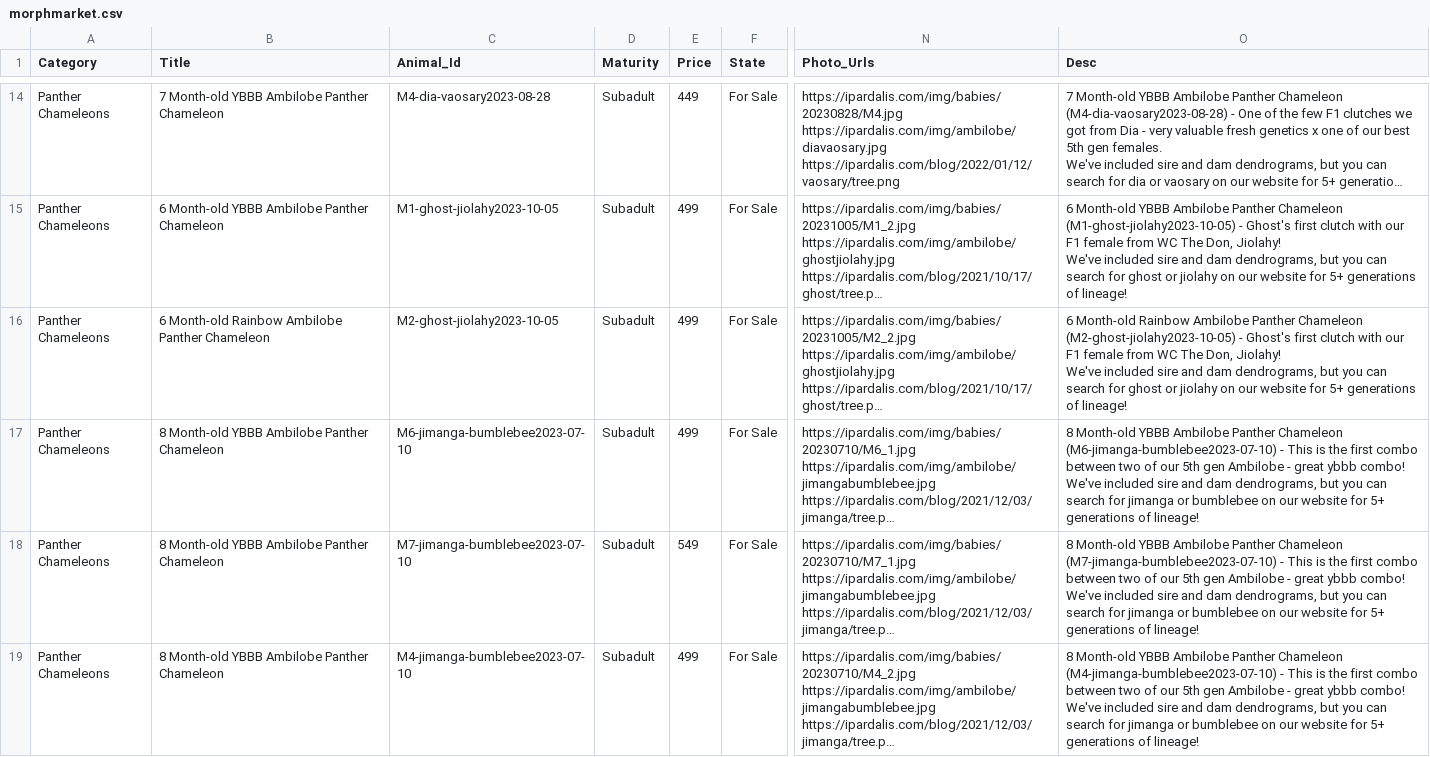
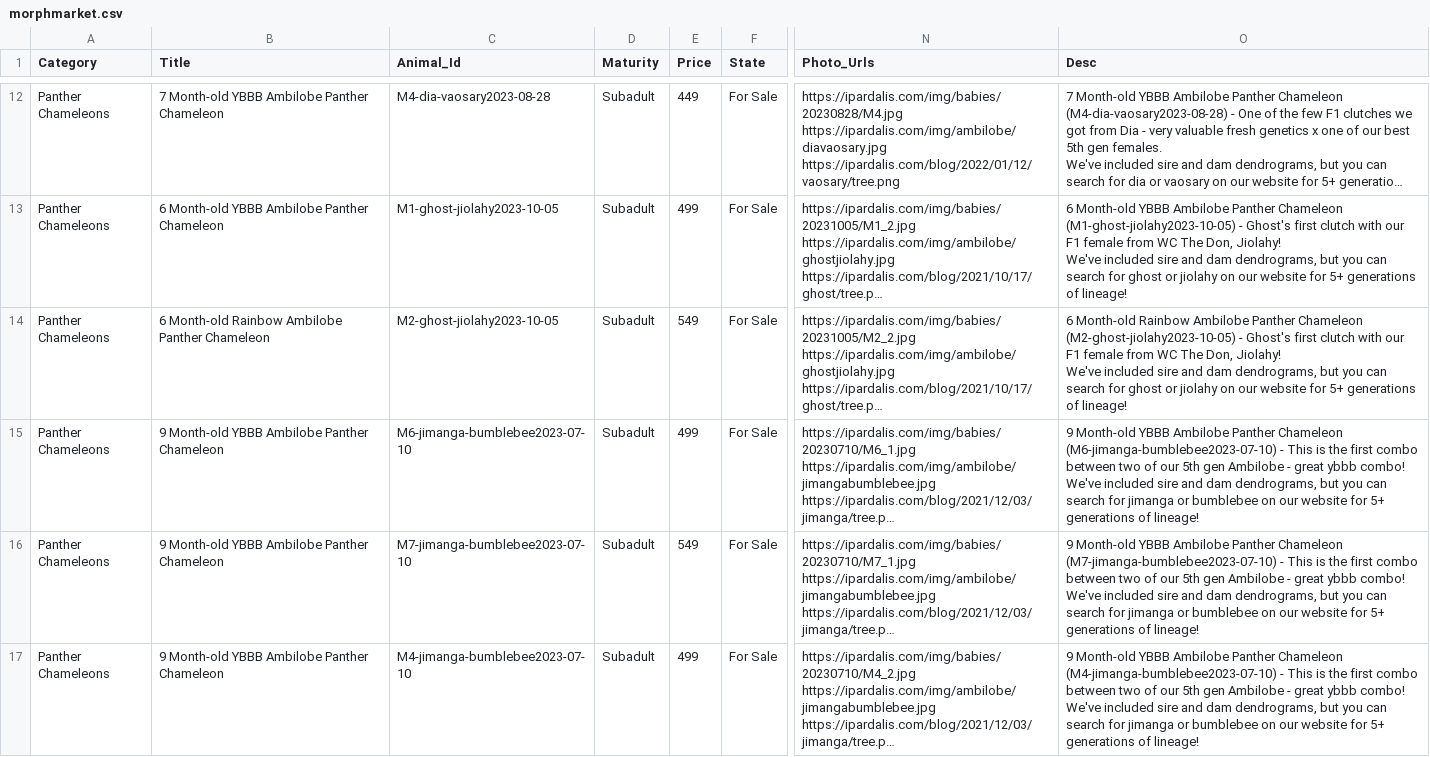
Before and after one commit to Dripdrop12/ipardalis, a CSV file: R/morphmarket.csv, drawn as a sheet; only a part is shown, gaps mark what is left out; long unchanged cells end in …; addresses are those after the commit; the diff covers the shown part only; the diff names each change by its address in the sheet, - before the commit and + after, or states it on an @@ line.

```diff
--- a/R/morphmarket.csv
+++ b/R/morphmarket.csv
-E14 (Price): 499
+E14 (Price): 549
-B15:B17 (Title): 8 Month-old YBBB Ambilobe Panther Chameleon
+B15:B17 (Title): 9 Month-old YBBB Ambilobe Panther Chameleon
-O15 (Desc): 8 Month-old YBBB…
+O15 (Desc): 9 Month-old YBBB…
-O16 (Desc): 8 Month-old YBBB…
+O16 (Desc): 9 Month-old YBBB…
-O17 (Desc): 8 Month-old YBBB…
+O17 (Desc): 9 Month-old YBBB…
```
Also changed, not shown: 6 removed rows and 22 edited cells elsewhere in this file, 2 other files.
